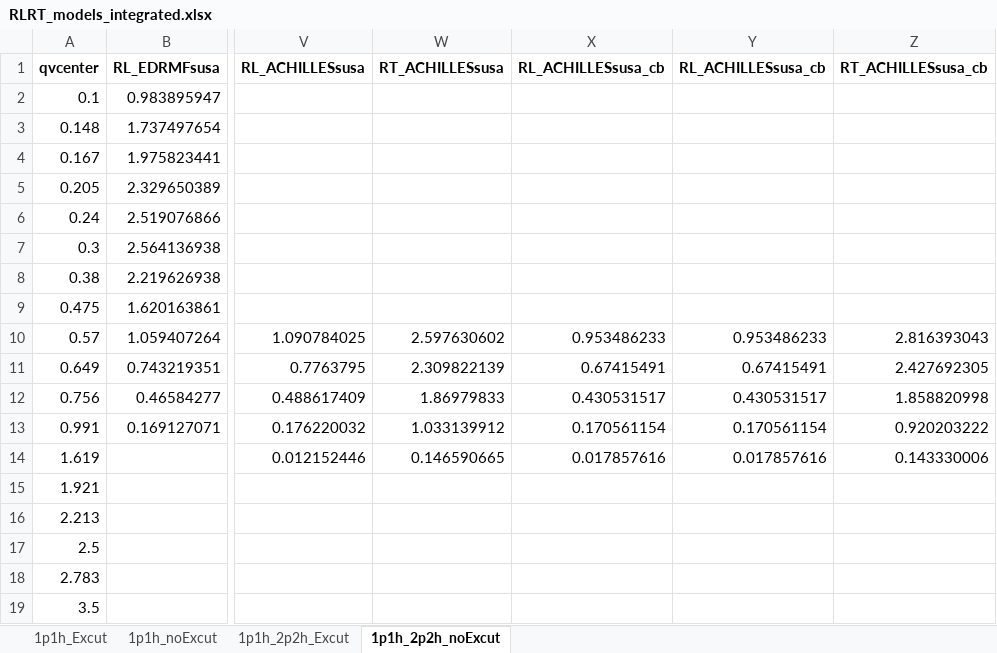
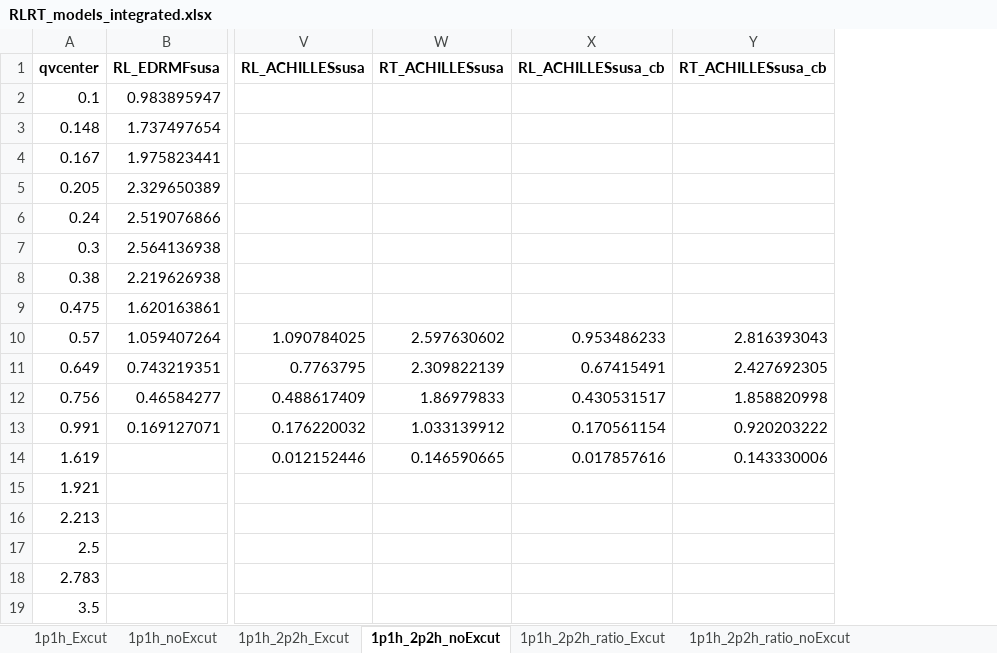
Before and after one commit to zihaolin2000/RLRTExtraction, an Excel workbook: Carbon/12C_plots/RLRT_PRD/RLRT_models_integrated.xlsx, sheet 1p1h_2p2h_noExcut, drawn as a sheet; only a part is shown, gaps mark what is left out; values as stored, in another font and other column widths than the file's, no borders; the diff names each change by its address in the sheet, - before the commit and + after, or states it on an @@ line.

```diff
--- a/Carbon/12C_plots/RLRT_PRD/RLRT_models_integrated.xlsx (sheet 1p1h_2p2h_noExcut)
+++ b/Carbon/12C_plots/RLRT_PRD/RLRT_models_integrated.xlsx (sheet 1p1h_2p2h_noExcut)
+sheet tab: 1p1h_2p2h_ratio_Excut
+sheet tab: 1p1h_2p2h_ratio_noExcut
-column Y (RL_ACHILLESsusa_cb), rows 10-14: 0.953486233 | 0.67415491 | 0.430531517 | 0.170561154 | 0.017857616
```
Also changed, not shown: sheet 1p1h_2p2h_Excut, 2 other files.
